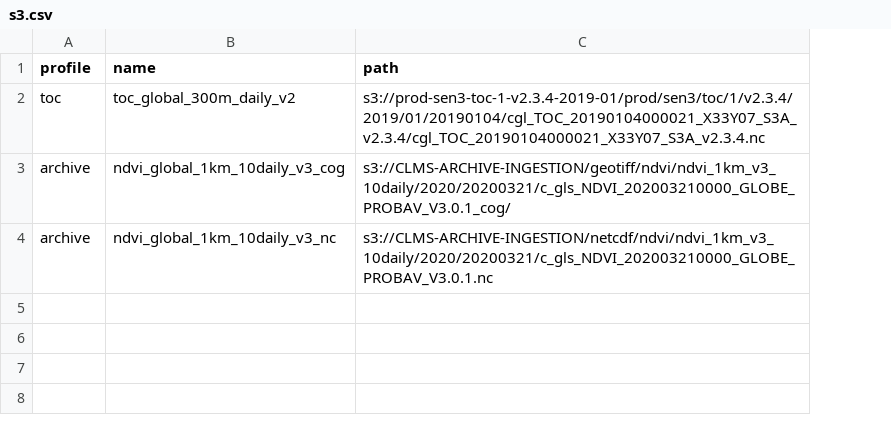
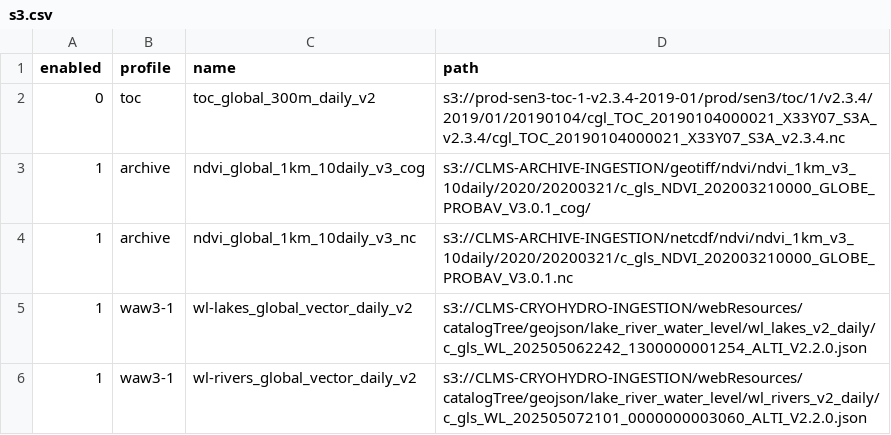
Before and after one commit to cgls/cdse-odata-samples, a CSV file: scripts/s3.csv, drawn as a sheet; the diff names each change by its address in the sheet, - before the commit and + after, or states it on an @@ line.

Commit message:
feat: update water level samples

```diff
--- a/scripts/s3.csv
+++ b/scripts/s3.csv
+column A (enabled), rows 2-4: 0 | 1 | 1
+row 5: 1 | waw3-1 | wl-lakes_global_vector_daily_v2 | s3://CLMS-CRYOHYDRO-INGESTION/webResources/catalogTree/geojson/lake_river_water_level/wl_lakes_v2_daily/c_gls_WL_202505062242_1300000001254_ALTI_V2.2.0.json
+row 6: 1 | waw3-1 | wl-rivers_global_vector_daily_v2 | s3://CLMS-CRYOHYDRO-INGESTION/webResources/catalogTree/geojson/lake_river_water_level/wl_rivers_v2_daily/c_gls_WL_202505072101_0000000003060_ALTI_V2.2.0.json
```
Also changed, not shown: 5 other files.
